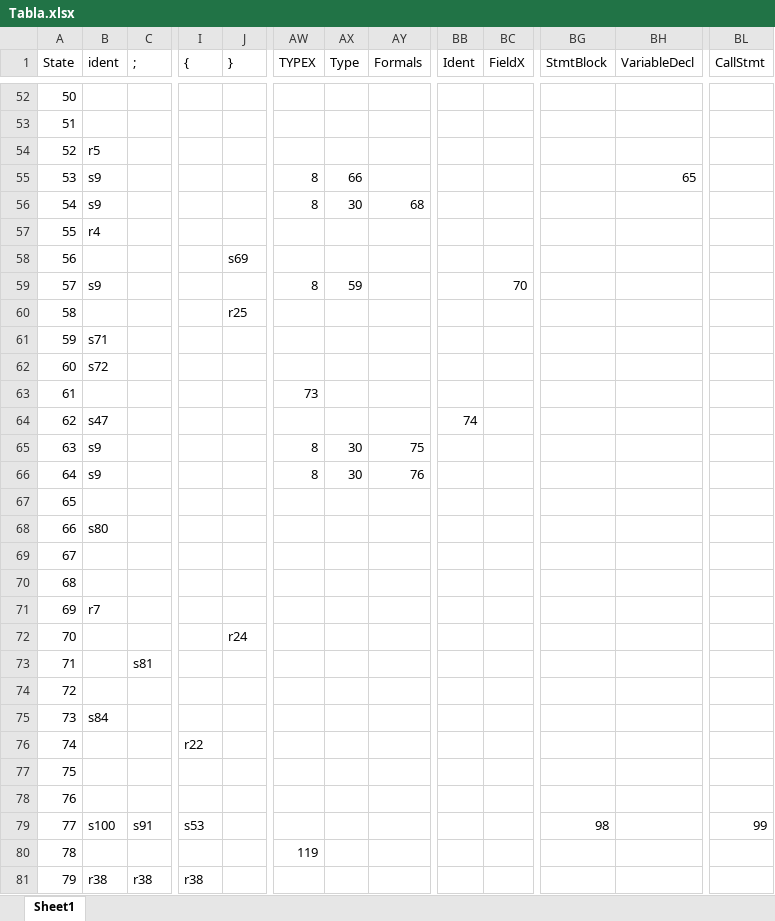
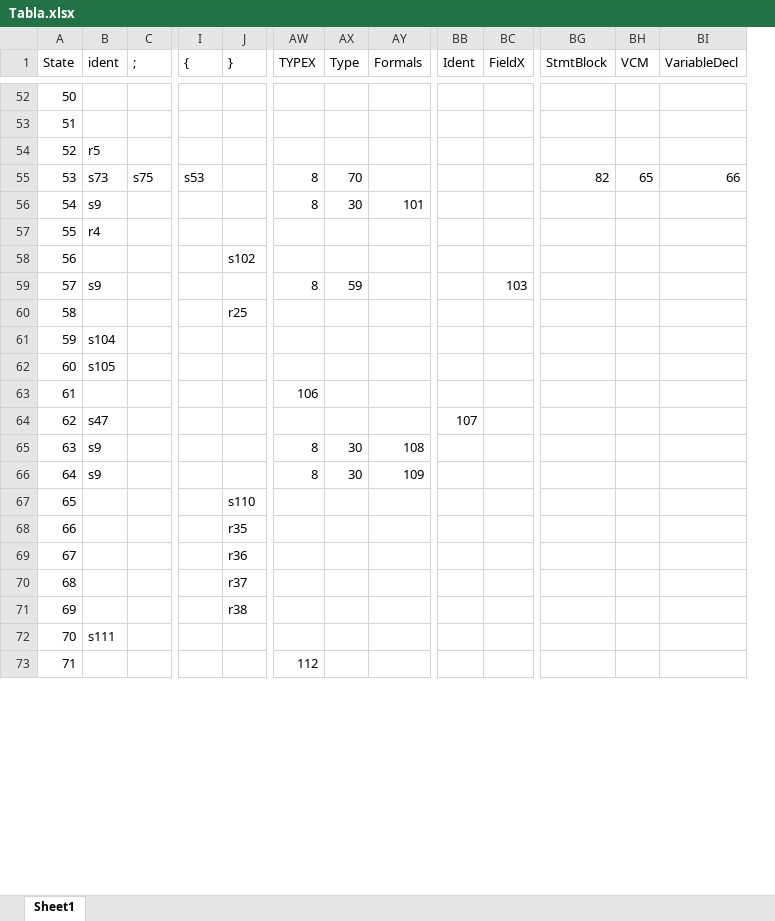
Before and after one commit to Deal-RP/Proyecto-Compiladores, an Excel workbook: mimij/mimij/AnalisiSintactico/Tabla.xlsx, sheet Sheet1, drawn as a sheet; only a part is shown, gaps mark what is left out; values as stored, in another font and other column widths than the file's, no cell formats; removed rows and columns are numbered as before the commit, all else as after; rows hold the shown columns only; the diff covers the shown part only; the diff names each change by its address in the sheet, - before the commit and + after, or states it on an @@ line.

```diff
--- a/mimij/mimij/AnalisiSintactico/Tabla.xlsx (sheet Sheet1)
+++ b/mimij/mimij/AnalisiSintactico/Tabla.xlsx (sheet Sheet1)
+column BH (VCM), empty
-column BL (CallStmt), empty
-row 55: 53 | s9 |  |  |  | 8 | 66 |  |  |  |  | 65
+row 55: 53 | s73 | s75 | s53 |  | 8 | 70 |  |  |  | 82 | 65 | 66
-AY56 (Formals): 68
+AY56 (Formals): 101
-J58 (}): s69
+J58 (}): s102
-BC59 (FieldX): 70
+BC59 (FieldX): 103
-B61 (ident): s71
+B61 (ident): s104
-B62 (ident): s72
+B62 (ident): s105
-AW63 (TYPEX): 73
+AW63 (TYPEX): 106
-BB64 (Ident): 74
+BB64 (Ident): 107
-AY65 (Formals): 75
+AY65 (Formals): 108
-AY66 (Formals): 76
+AY66 (Formals): 109
-row 67: 65
-row 68: 66 | s80
-row 69: 67
@@ row 70 moved to row 103: 101 @@
@@ row 71 moved to row 104: 102 @@
@@ column A (State) renumbered between rows 67 and 208 @@
-J67 (}): r24
+J67 (}): s110
-row 73: 71 |  | s81
-row 74: 72
-row 75: 73 | s84
@@ row 76 moved to row 109: 107 @@
-row 77: 75
-row 78: 76
-row 79: 77 | s100 | s91 | s53 |  |  |  |  |  |  | 98 |  | 99
+row 68: 66 |  |  |  | r35
+row 69: 67 |  |  |  | r36
+row 70: 68 |  |  |  | r37
+row 71: 69 |  |  |  | r38
+row 72: 70 | s111
-AW73 (TYPEX): 119
+AW73 (TYPEX): 112
-row 81: 79 | r38 | r38 | r38
```
Also changed, not shown: 70 added rows, 66 removed rows, 24 moved rows and 25 edited cells elsewhere in this sheet, cell formats, 2 other files.
